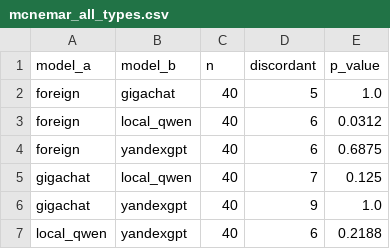
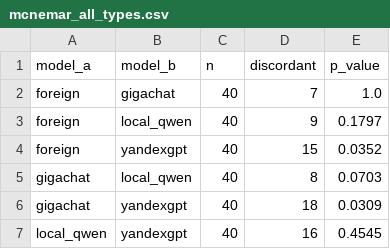
Before and after one commit to yvvt/q, a CSV file: results/analysis/mcnemar_all_types.csv, drawn as a sheet.

```diff
--- a/results/analysis/mcnemar_all_types.csv
+++ b/results/analysis/mcnemar_all_types.csv
@@ -1,7 +1,7 @@
 model_a,model_b,n,discordant,p_value
-foreign,gigachat,40,5,1.0
-foreign,local_qwen,40,6,0.0312
-foreign,yandexgpt,40,6,0.6875
-gigachat,local_qwen,40,7,0.125
-gigachat,yandexgpt,40,9,1.0
-local_qwen,yandexgpt,40,6,0.2188
+foreign,gigachat,40,7,1.0
+foreign,local_qwen,40,9,0.1797
+foreign,yandexgpt,40,15,0.0352
+gigachat,local_qwen,40,8,0.0703
+gigachat,yandexgpt,40,18,0.0309
+local_qwen,yandexgpt,40,16,0.4545
```
Also changed, not shown: results/analysis/accuracy_ci.csv, results/analysis/h12_fewshot.csv, 21 other files.
